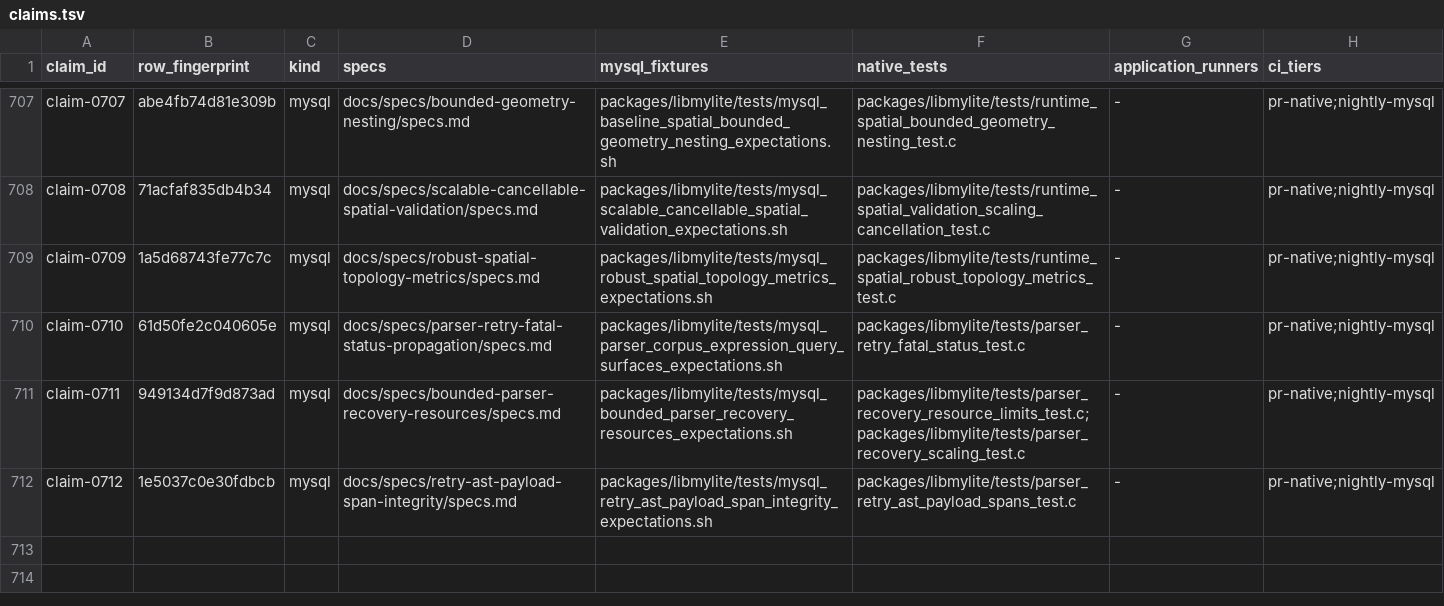
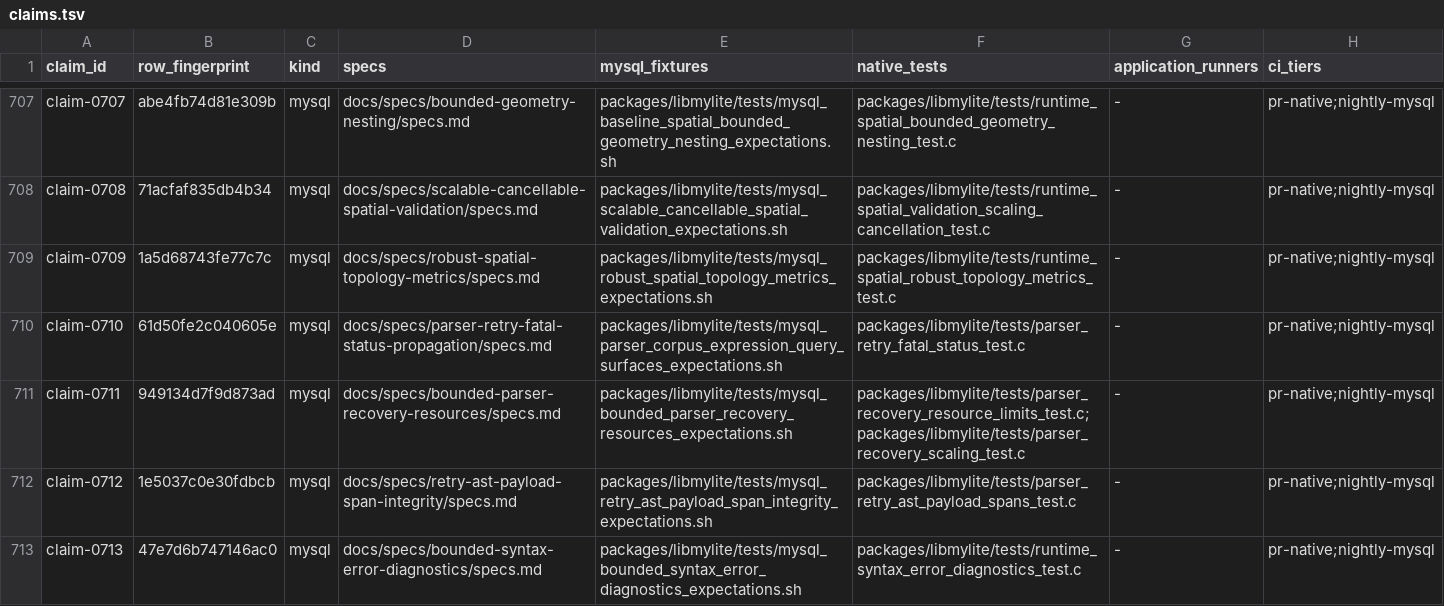
Before and after one commit to JanJakes/mylite, a TSV file: docs/compatibility/claims.tsv, drawn as a sheet; only a part is shown, gaps mark what is left out; the diff names each change by its address in the sheet, - before the commit and + after, or states it on an @@ line.

Commit message:
Qualify bounded syntax diagnostics

```diff
--- a/docs/compatibility/claims.tsv
+++ b/docs/compatibility/claims.tsv
+row 713: claim-0713 | 47e7d6b747146ac0 | mysql | docs/specs/bounded-syntax-error-diagnostics/specs.md | packages/libmylite/tests/mysql_bounded_syntax_error_diagnostics_expectations.sh | packages/libmylite/tests/runtime_syntax_error_diagnostics_test.c | - | pr-native;nightly-mysql
```
Also changed, not shown: 2 other files.
